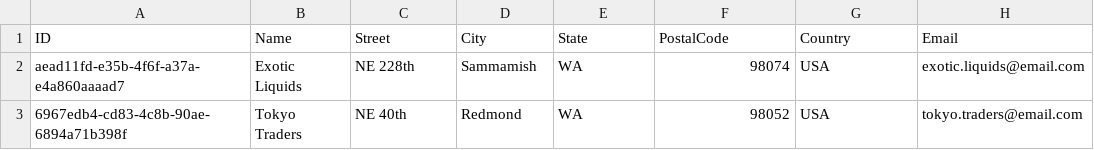
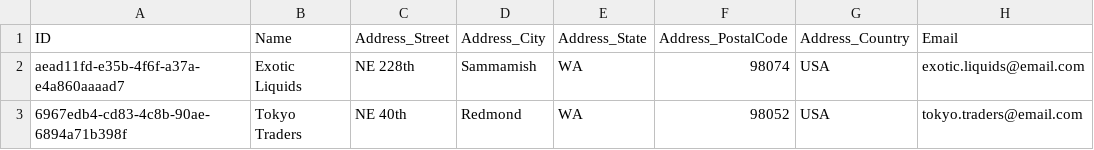
Before and after one commit to wguedex/sap-cap-productservice, a CSV file: db/data/com.productsrv.Sales-Suppliers.csv, drawn as a sheet; only a part is shown; the diff names each change by its address in the sheet, - before the commit and + after, or states it on an @@ line.

Commit message:
Add Path Expressions
Path expressions in all other clauses are very much like standard SQL's column expressions with table aliases as single prefixes. CQL essentially extends the standard behavior to paths with multiple prefixes, each resolving to a table alias from a corresponding LEFT OUTER JOIN

```diff
--- a/db/data/com.productsrv.Sales-Suppliers.csv
+++ b/db/data/com.productsrv.Sales-Suppliers.csv
-C1: Street
+C1: Address_Street
-D1: City
+D1: Address_City
-E1: State
+E1: Address_State
-F1: PostalCode
+F1: Address_PostalCode
-G1: Country
+G1: Address_Country
```
Also changed, not shown: db/data/com.productsrv.Materials-Products.csv, 3 other files.
